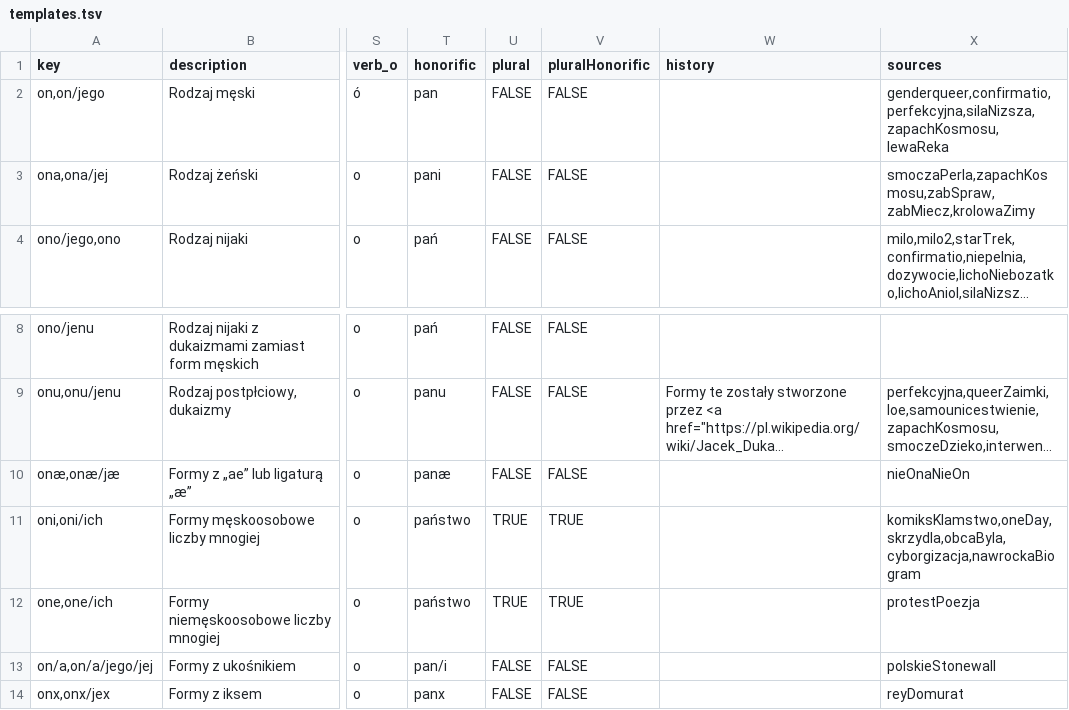
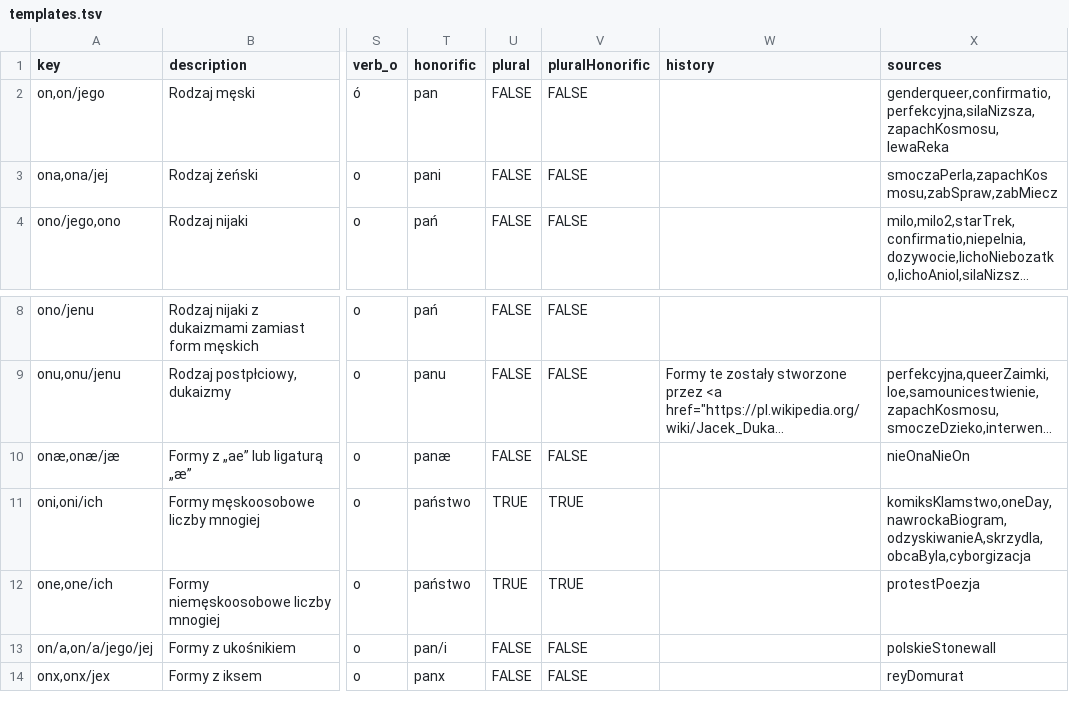
Before and after one commit to zlomenina/zajmena, a TSV file: data/templates.tsv, drawn as a sheet; only a part is shown, gaps mark what is left out; long unchanged cells end in …; the diff names each change by its address in the sheet, - before the commit and + after, or states it on an @@ line.

```diff
--- a/data/templates.tsv
+++ b/data/templates.tsv
-X3 (sources): smoczaPerla,zapachKosmosu,zabSpraw,zabMiecz,krolowaZimy
+X3 (sources): smoczaPerla,zapachKosmosu,zabSpraw,zabMiecz
-X11 (sources): komiksKlamstwo,oneDay,skrzydla,obcaByla,cyborgizacja,nawrockaBiogram
+X11 (sources): komiksKlamstwo,oneDay,nawrockaBiogram,odzyskiwanieA,skrzydla,obcaByla,cyborgizacja
```
Also changed, not shown: data/sources.tsv, 2 other files.
